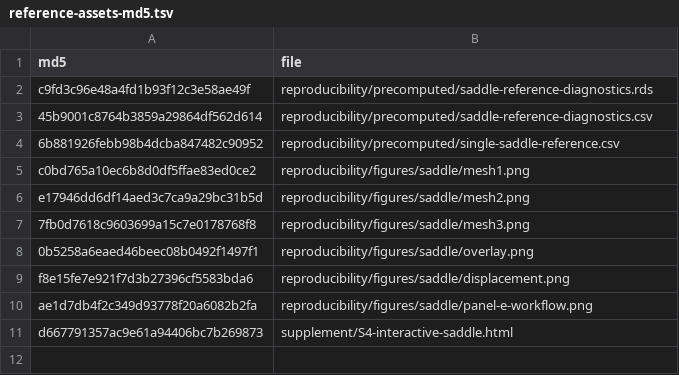
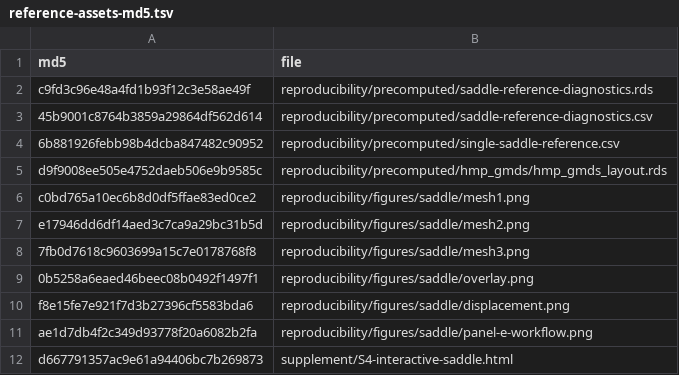
Before and after one commit to pgajer/grip, a TSV file: papers/grip-software-paper/reproducibility/reference-assets-md5.tsv, drawn as a sheet.

Commit message:
Streamline real-data embedding example

```diff
--- a/papers/grip-software-paper/reproducibility/reference-assets-md5.tsv
+++ b/papers/grip-software-paper/reproducibility/reference-assets-md5.tsv
@@ -4,2 +4,3 @@ c9fd3c96e48a4fd1b93f12c3e58ae49f	reproducibility/precomputed/saddle-reference-di
 6b881926febb98b4dcba847482c90952	reproducibility/precomputed/single-saddle-reference.csv
+d9f9008ee505e4752daeb506e9b9585c	reproducibility/precomputed/hmp_gmds/hmp_gmds_layout.rds
 c0bd765a10ec6b8d0df5ffae83ed0ce2	reproducibility/figures/saddle/mesh1.png
```
Also changed, not shown: 6 other files.
